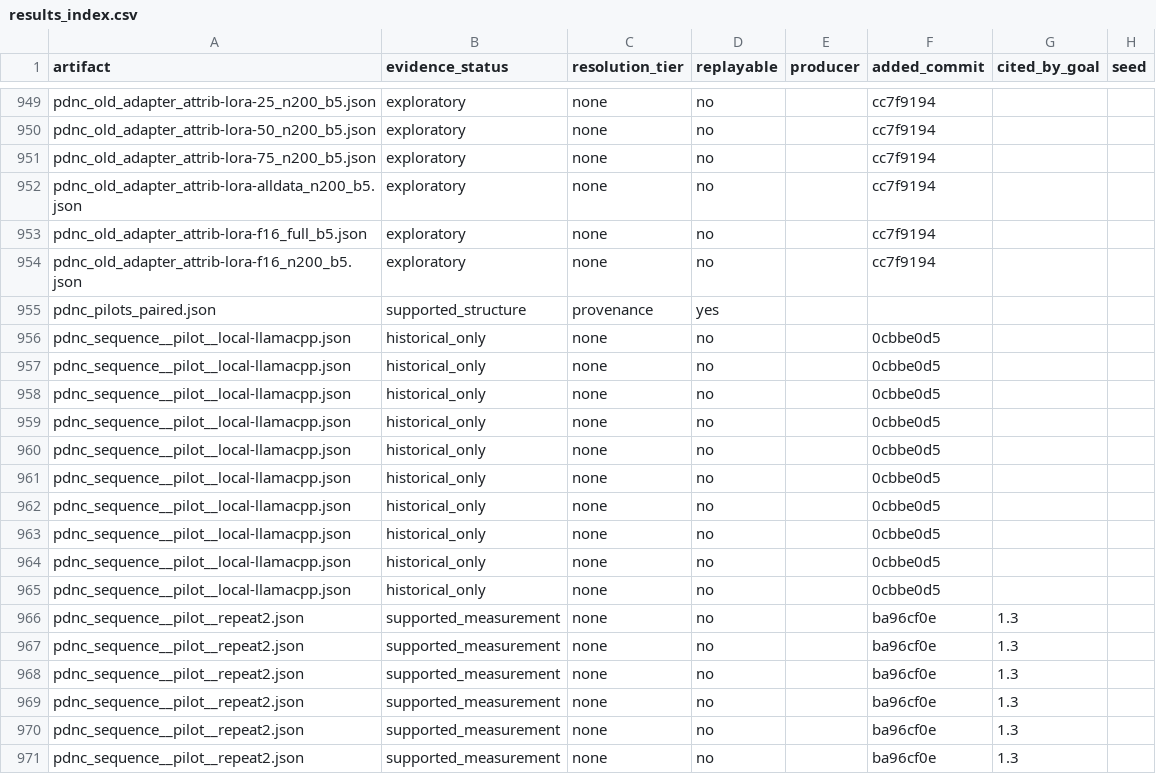
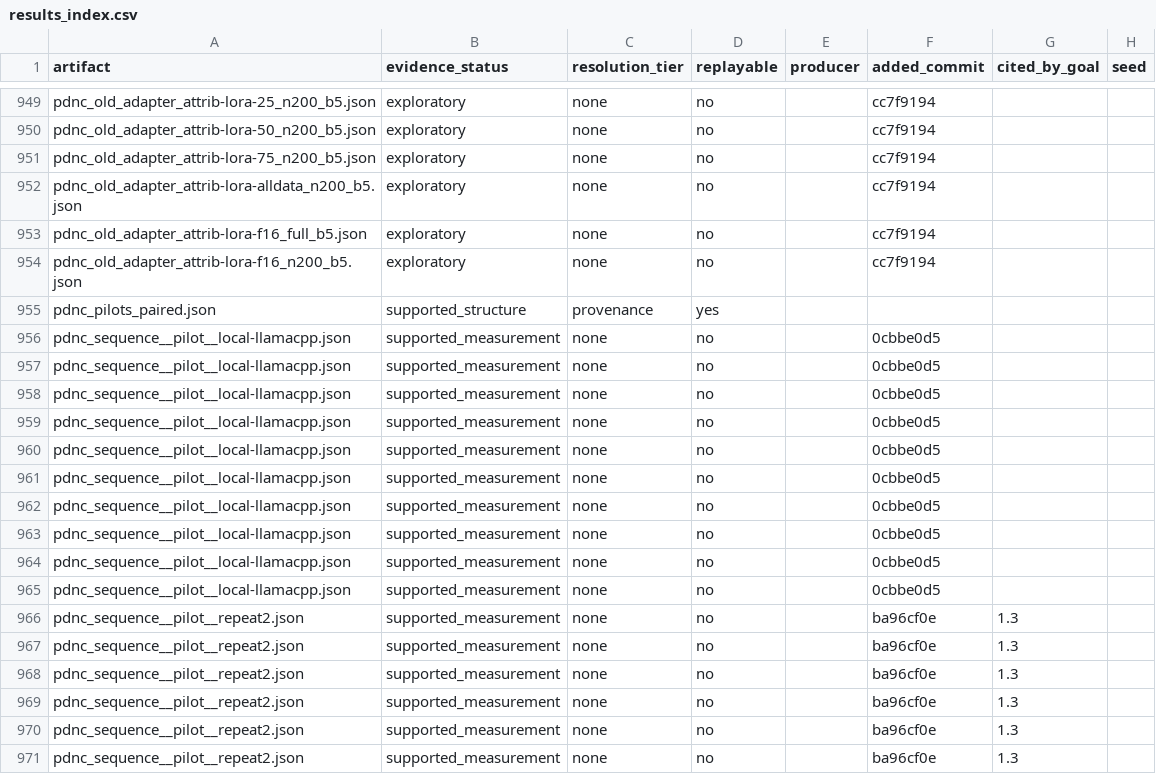
Before and after one commit to on22s/alexandria-audiobook2, a CSV file: results_index.csv, drawn as a sheet; only a part is shown, gaps mark what is left out; the diff names each change by its address in the sheet, - before the commit and + after, or states it on an @@ line.

```diff
--- a/results_index.csv
+++ b/results_index.csv
-B956:B965 (evidence_status): historical_only
+B956:B965 (evidence_status): supported_measurement
```
Also changed, not shown: 6 other files.
